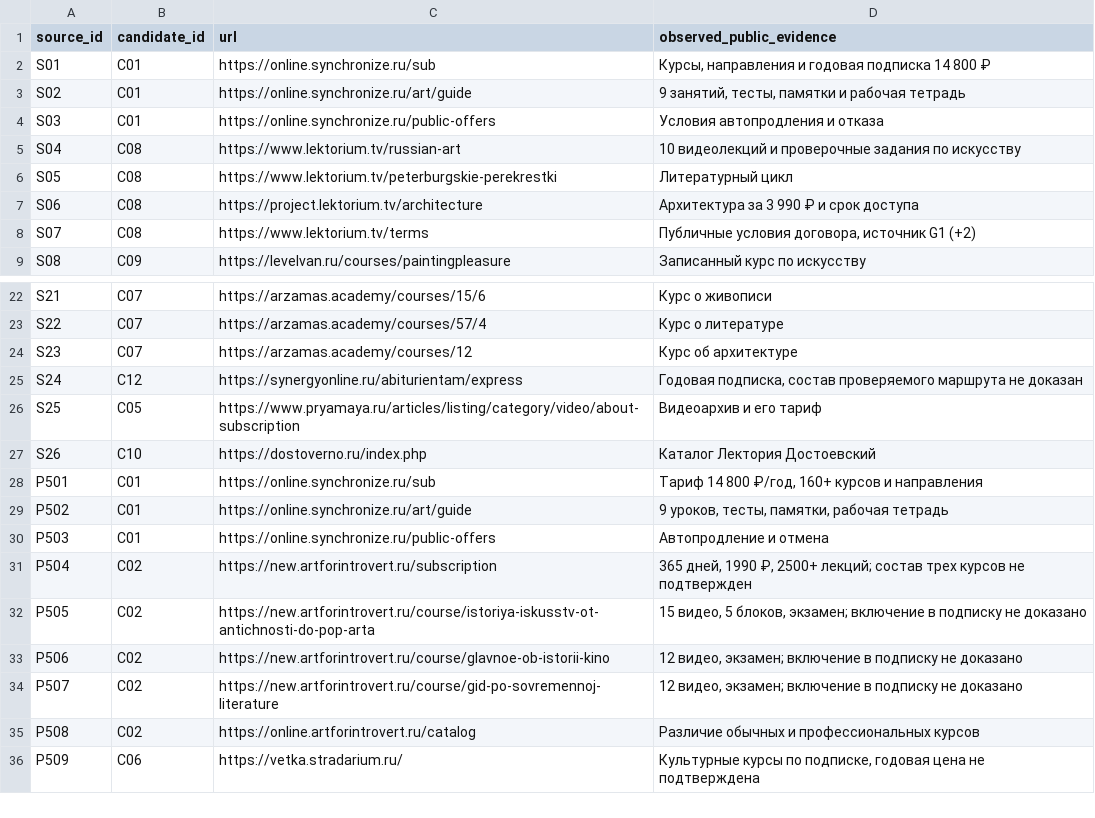
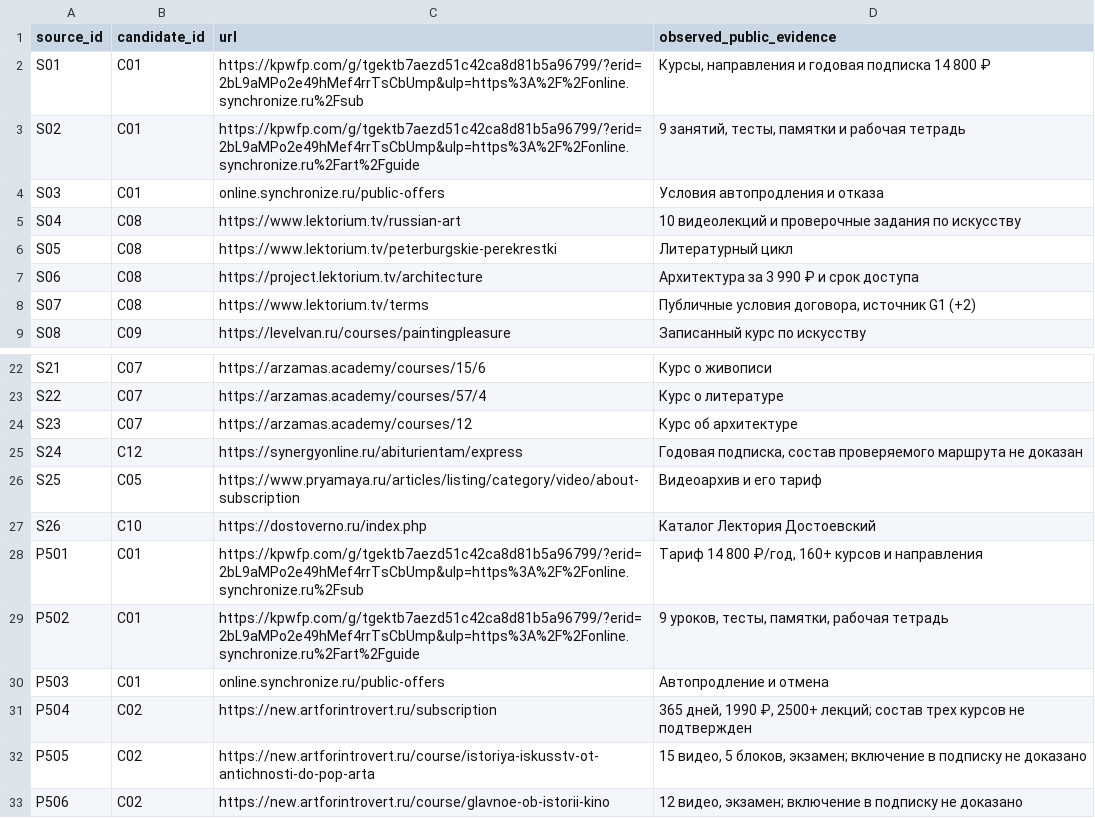
Before and after one commit to IndexResearch-ru/cultural-learning-platforms-russia-2026, a CSV file: SOURCE_REGISTER.csv, drawn as a sheet; only a part is shown, gaps mark what is left out; the shorter side is filled out with more unchanged rows.

Commit message:
Use vetted Admitad referral URLs and text-only locators in evidence

```diff
--- a/SOURCE_REGISTER.csv
+++ b/SOURCE_REGISTER.csv
@@ -1,5 +1,5 @@
 source_id,candidate_id,url,observed_public_evidence
-S01,C01,https://online.synchronize.ru/sub,"Курсы, направления и годовая подписка 14 800 ₽"
-S02,C01,https://online.synchronize.ru/art/guide,"9 занятий, тесты, памятки и рабочая тетрадь"
-S03,C01,https://online.synchronize.ru/public-offers,Условия автопродления и отказа
+S01,C01,https://kpwfp.com/g/tgektb7aezd51c42ca8d81b5a96799/?erid=2bL9aMPo2e49hMef4rrTsCbUmp&ulp=https%3A%2F%2Fonline.synchronize.ru%2Fsub,"Курсы, направления и годовая подписка 14 800 ₽"
+S02,C01,https://kpwfp.com/g/tgektb7aezd51c42ca8d81b5a96799/?erid=2bL9aMPo2e49hMef4rrTsCbUmp&ulp=https%3A%2F%2Fonline.synchronize.ru%2Fart%2Fguide,"9 занятий, тесты, памятки и рабочая тетрадь"
+S03,C01,online.synchronize.ru/public-offers,Условия автопродления и отказа
 S04,C08,https://www.lektorium.tv/russian-art,10 видеолекций и проверочные задания по искусству
@@ -27,5 +27,5 @@ S25,C05,https://www.pryamaya.ru/articles/listing/category/video/about-subscripti
 S26,C10,https://dostoverno.ru/index.php,Каталог Лектория Достоевский
-P501,C01,https://online.synchronize.ru/sub,"Тариф 14 800 ₽/год, 160+ курсов и направления"
-P502,C01,https://online.synchronize.ru/art/guide,"9 уроков, тесты, памятки, рабочая тетрадь"
-P503,C01,https://online.synchronize.ru/public-offers,Автопродление и отмена
+P501,C01,https://kpwfp.com/g/tgektb7aezd51c42ca8d81b5a96799/?erid=2bL9aMPo2e49hMef4rrTsCbUmp&ulp=https%3A%2F%2Fonline.synchronize.ru%2Fsub,"Тариф 14 800 ₽/год, 160+ курсов и направления"
+P502,C01,https://kpwfp.com/g/tgektb7aezd51c42ca8d81b5a96799/?erid=2bL9aMPo2e49hMef4rrTsCbUmp&ulp=https%3A%2F%2Fonline.synchronize.ru%2Fart%2Fguide,"9 уроков, тесты, памятки, рабочая тетрадь"
+P503,C01,online.synchronize.ru/public-offers,Автопродление и отмена
 P504,C02,https://new.artforintrovert.ru/subscription,"365 дней, 1990 ₽, 2500+ лекций; состав трех курсов не подтвержден"
```
